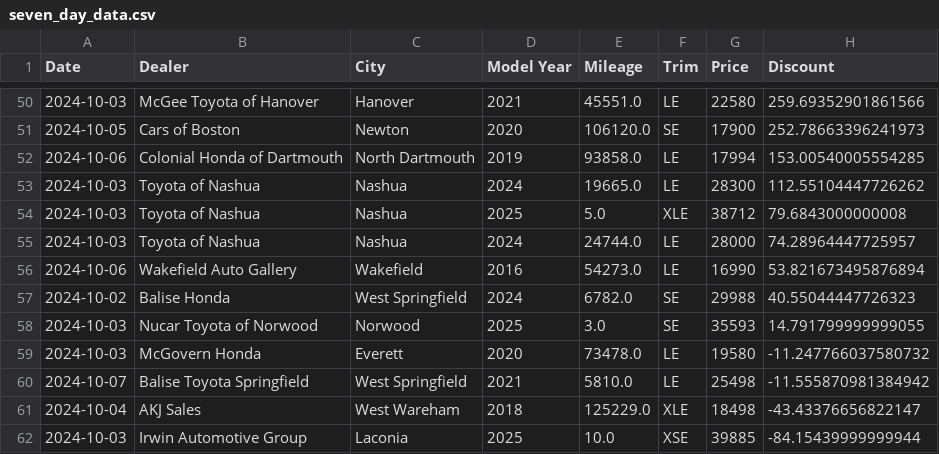
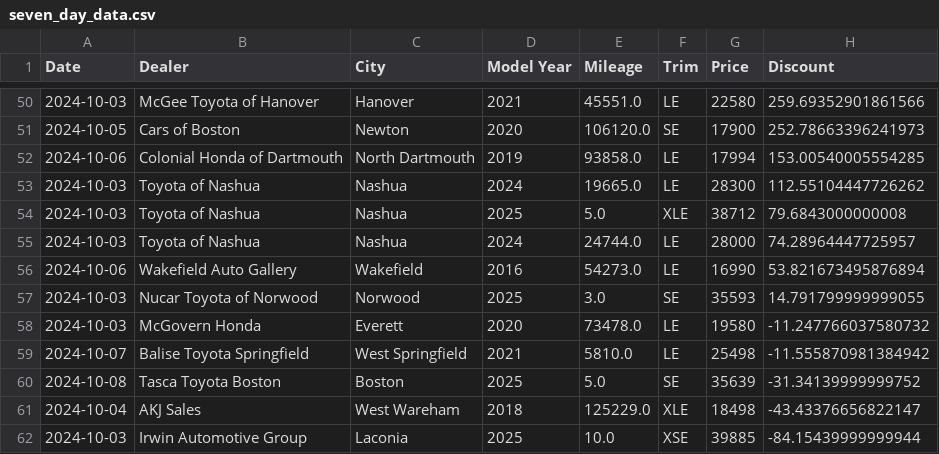
Before and after one commit to MMel099/UsedCarPricer, a CSV file: data/seven_day_data.csv, drawn as a sheet; only a part is shown, gaps mark what is left out; the diff covers the shown part only.

Commit message:
Automatic daily car data

```diff
--- a/data/seven_day_data.csv
+++ b/data/seven_day_data.csv
@@ -56,3 +56,2 @@ Date,Dealer,City,Model Year,Mileage,Trim,Price,Discount
 2024-10-06,Wakefield Auto Gallery,Wakefield,2016,54273.0,LE,16990,53.821673495876894
-2024-10-02,Balise Honda,West Springfield,2024,6782.0,SE,29988,40.55044447726323
 2024-10-03,Nucar Toyota of Norwood,Norwood,2025,3.0,SE,35593,14.791799999999055
@@ -60,2 +59,3 @@ Date,Dealer,City,Model Year,Mileage,Trim,Price,Discount
 2024-10-07,Balise Toyota Springfield,West Springfield,2021,5810.0,LE,25498,-11.555870981384942
+2024-10-08,Tasca Toyota Boston,Boston,2025,5.0,SE,35639,-31.34139999999752
 2024-10-04,AKJ Sales,West Wareham,2018,125229.0,XLE,18498,-43.43376656822147
```
Also changed, not shown: 4 added rows, 14 removed rows and 1 moved row elsewhere in this file, data/daily_stats.csv, data/master_data.csv, 3 other files.
